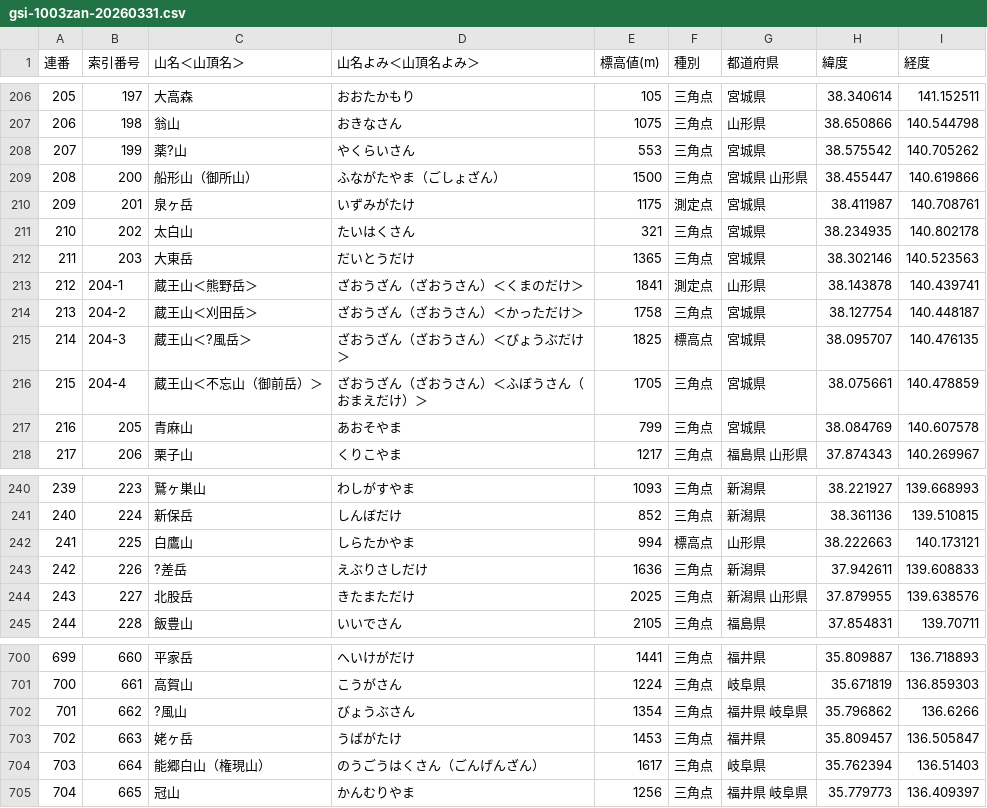
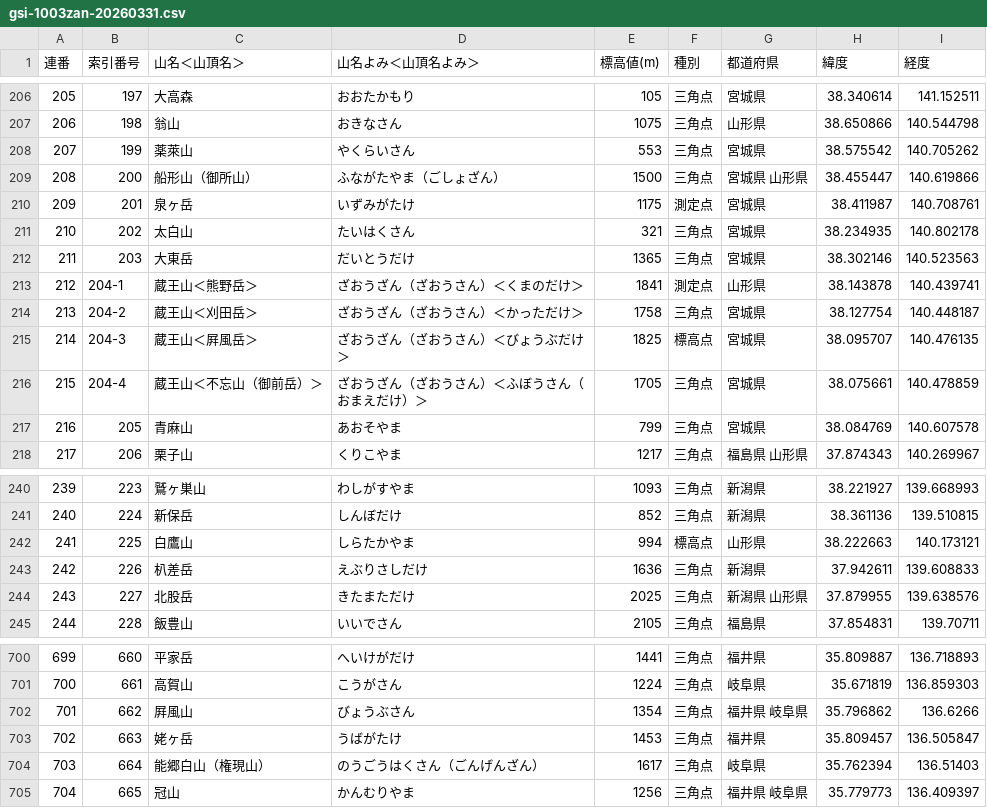
Before and after one commit to satou-aaaaa/chikei-ate, a CSV file: tools/gsi-1003zan-20260331.csv, drawn as a sheet; only a part is shown, gaps mark what is left out.

```diff
--- a/tools/gsi-1003zan-20260331.csv
+++ b/tools/gsi-1003zan-20260331.csv
@@ -207,3 +207,3 @@
 206,198,翁山,おきなさん,1075,三角点,山形県,38.650866,140.544798
-207,199,薬?山,やくらいさん,553,三角点,宮城県,38.575542,140.705262
+207,199,薬萊山,やくらいさん,553,三角点,宮城県,38.575542,140.705262
 208,200,船形山（御所山）,ふながたやま（ごしょざん）,1500,三角点,宮城県 山形県,38.455447,140.619866
@@ -214,3 +214,3 @@
 213,204-2,蔵王山＜刈田岳＞,ざおうざん（ざおうさん）＜かっただけ＞,1758,三角点,宮城県,38.127754,140.448187
-214,204-3,蔵王山＜?風岳＞,ざおうざん（ざおうさん）＜びょうぶだけ＞,1825,標高点,宮城県,38.095707,140.476135
+214,204-3,蔵王山＜屛風岳＞,ざおうざん（ざおうさん）＜びょうぶだけ＞,1825,標高点,宮城県,38.095707,140.476135
 215,204-4,蔵王山＜不忘山（御前岳）＞,ざおうざん（ざおうさん）＜ふぼうさん（おまえだけ）＞,1705,三角点,宮城県,38.075661,140.478859
@@ -242,3 +242,3 @@
 241,225,白鷹山,しらたかやま,994,標高点,山形県,38.222663,140.173121
-242,226,?差岳,えぶりさしだけ,1636,三角点,新潟県,37.942611,139.608833
+242,226,朳差岳,えぶりさしだけ,1636,三角点,新潟県,37.942611,139.608833
 243,227,北股岳,きたまただけ,2025,三角点,新潟県 山形県,37.879955,139.638576
@@ -701,3 +701,3 @@
 700,661,高賀山,こうがさん,1224,三角点,岐阜県,35.671819,136.859303
-701,662,?風山,びょうぶさん,1354,三角点,福井県 岐阜県,35.796862,136.6266
+701,662,屛風山,びょうぶさん,1354,三角点,福井県 岐阜県,35.796862,136.6266
 702,663,姥ヶ岳,うばがたけ,1453,三角点,福井県,35.809457,136.505847
```
Also changed, not shown: 9 other files.
